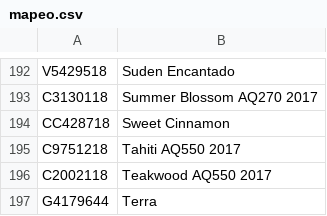
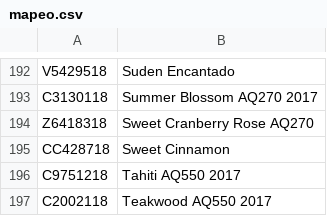
Before and after one commit to hdsp4/hojas, a CSV file: mapeo.csv, drawn as a sheet; only a part is shown, gaps mark what is left out; the shorter side is filled out with more unchanged rows; the diff names each change by its address in the sheet, - before the commit and + after, or states it on an @@ line.

```diff
--- a/mapeo.csv
+++ b/mapeo.csv
+row 194: Z6418318 | Sweet Cranberry Rose AQ270
```
